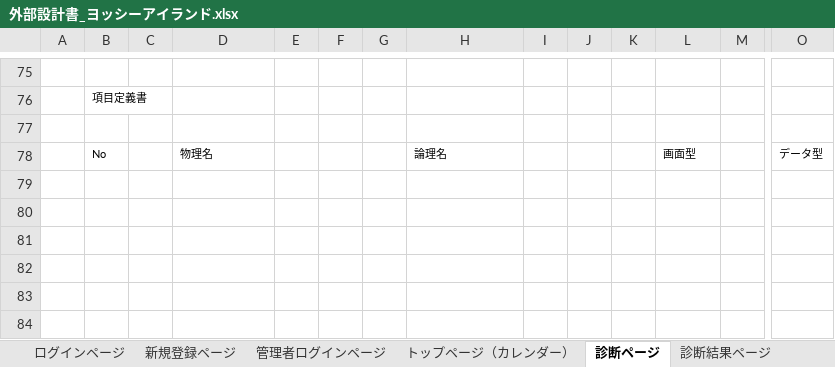
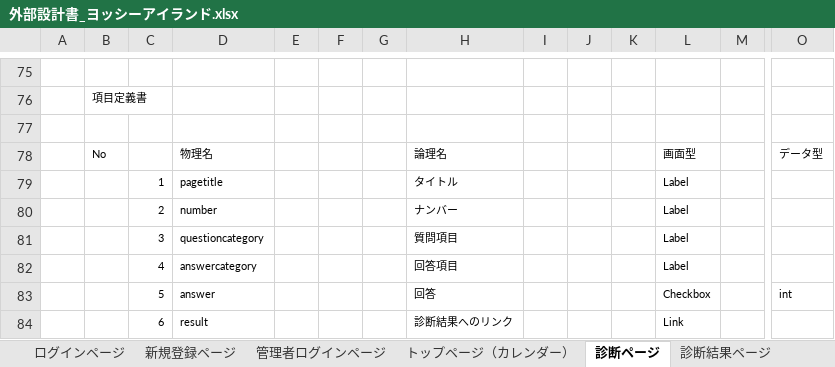
Before and after one commit to DOJO-2021/C-3, an Excel workbook: documnets/外部設計書_ヨッシーアイランド.xlsx, sheet 診断ページ, drawn as a sheet; only a part is shown, gaps mark what is left out; values as stored, in another font and other column widths than the file's, no borders; charts and pictures not drawn; rows hold the shown columns only; the diff names each change by its address in the sheet, - before the commit and + after, or states it on an @@ line.

```diff
--- a/documnets/外部設計書_ヨッシーアイランド.xlsx (sheet 診断ページ)
+++ b/documnets/外部設計書_ヨッシーアイランド.xlsx (sheet 診断ページ)
+row 79:  |  | 1 | pagetitle |  |  |  | タイトル |  |  |  | Label
+row 80:  |  | 2 | number |  |  |  | ナンバー |  |  |  | Label
+row 81:  |  | 3 | questioncategory |  |  |  | 質問項目 |  |  |  | Label
+row 82:  |  | 4 | answercategory |  |  |  | 回答項目 |  |  |  | Label
+row 83:  |  | 5 | answer |  |  |  | 回答 |  |  |  | Checkbox |  | int
+row 84:  |  | 6 | result |  |  |  | 診断結果へのリンク |  |  |  | Link
```
Also changed, not shown: sheet 過去のデータページ, sheet 閲覧ページ（管理者）, sheet トップページ（カレンダー）, sheet トップページ（管理者）, sheet 診断結果ページ, sheet 新規登録ページ, charts or pictures.
